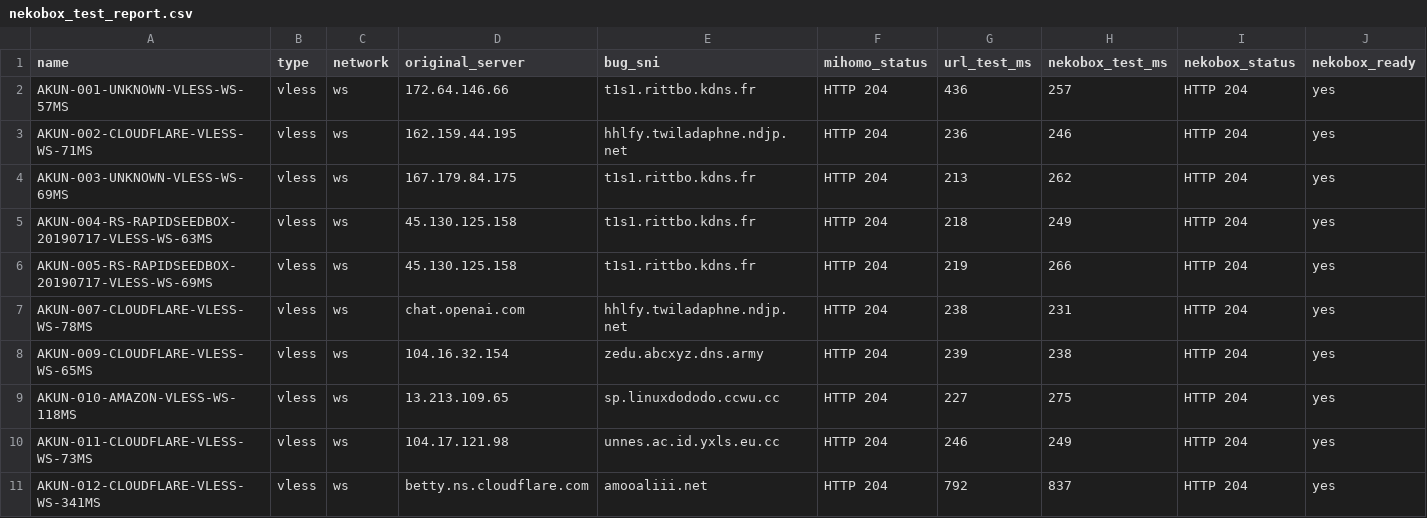
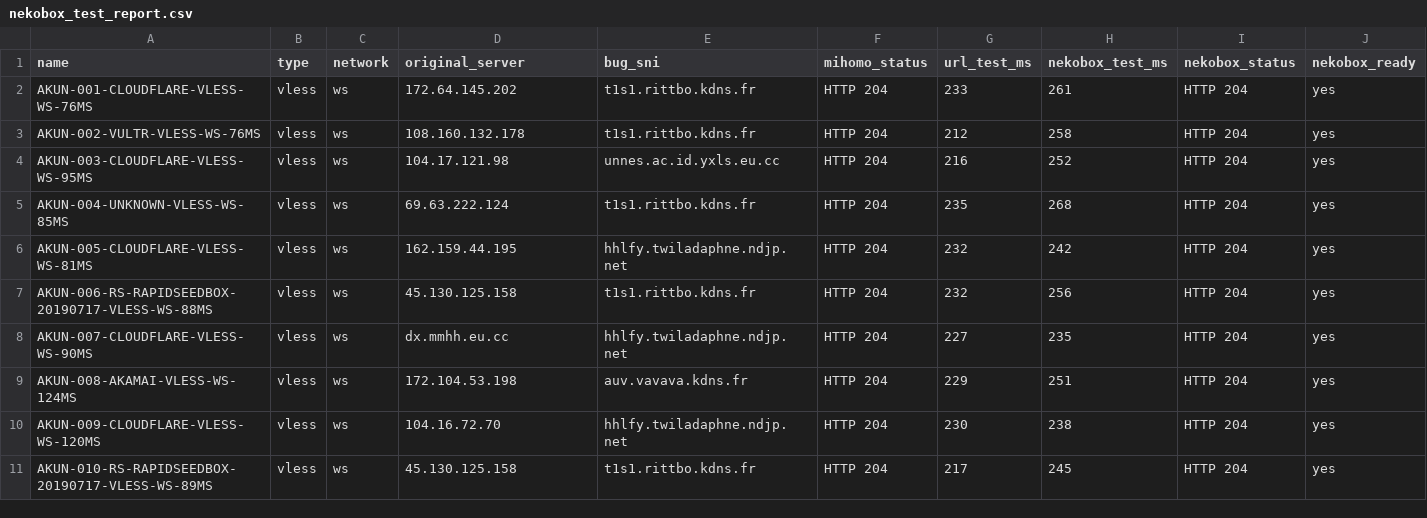
Before and after one commit to adiorany3/ConvertYAML, a CSV file: nekobox_test_report.csv, drawn as a sheet.

```diff
--- a/nekobox_test_report.csv
+++ b/nekobox_test_report.csv
@@ -1,11 +1,11 @@
 name,type,network,original_server,bug_sni,mihomo_status,url_test_ms,nekobox_test_ms,nekobox_status,nekobox_ready
-AKUN-001-UNKNOWN-VLESS-WS-57MS,vless,ws,172.64.146.66,t1s1.rittbo.kdns.fr,HTTP 204,436,257,HTTP 204,yes
-AKUN-002-CLOUDFLARE-VLESS-WS-71MS,vless,ws,162.159.44.195,hhlfy.twiladaphne.ndjp.net,HTTP 204,236,246,HTTP 204,yes
-AKUN-003-UNKNOWN-VLESS-WS-69MS,vless,ws,167.179.84.175,t1s1.rittbo.kdns.fr,HTTP 204,213,262,HTTP 204,yes
-AKUN-004-RS-RAPIDSEEDBOX-20190717-VLESS-WS-63MS,vless,ws,45.130.125.158,t1s1.rittbo.kdns.fr,HTTP 204,218,249,HTTP 204,yes
-AKUN-005-RS-RAPIDSEEDBOX-20190717-VLESS-WS-69MS,vless,ws,45.130.125.158,t1s1.rittbo.kdns.fr,HTTP 204,219,266,HTTP 204,yes
-AKUN-007-CLOUDFLARE-VLESS-WS-78MS,vless,ws,chat.openai.com,hhlfy.twiladaphne.ndjp.net,HTTP 204,238,231,HTTP 204,yes
-AKUN-009-CLOUDFLARE-VLESS-WS-65MS,vless,ws,104.16.32.154,zedu.abcxyz.dns.army,HTTP 204,239,238,HTTP 204,yes
-AKUN-010-AMAZON-VLESS-WS-118MS,vless,ws,13.213.109.65,sp.linuxdododo.ccwu.cc,HTTP 204,227,275,HTTP 204,yes
-AKUN-011-CLOUDFLARE-VLESS-WS-73MS,vless,ws,104.17.121.98,unnes.ac.id.yxls.eu.cc,HTTP 204,246,249,HTTP 204,yes
-AKUN-012-CLOUDFLARE-VLESS-WS-341MS,vless,ws,betty.ns.cloudflare.com,amooaliii.net,HTTP 204,792,837,HTTP 204,yes
+AKUN-001-CLOUDFLARE-VLESS-WS-76MS,vless,ws,172.64.145.202,t1s1.rittbo.kdns.fr,HTTP 204,233,261,HTTP 204,yes
+AKUN-002-VULTR-VLESS-WS-76MS,vless,ws,108.160.132.178,t1s1.rittbo.kdns.fr,HTTP 204,212,258,HTTP 204,yes
+AKUN-003-CLOUDFLARE-VLESS-WS-95MS,vless,ws,104.17.121.98,unnes.ac.id.yxls.eu.cc,HTTP 204,216,252,HTTP 204,yes
+AKUN-004-UNKNOWN-VLESS-WS-85MS,vless,ws,69.63.222.124,t1s1.rittbo.kdns.fr,HTTP 204,235,268,HTTP 204,yes
+AKUN-005-CLOUDFLARE-VLESS-WS-81MS,vless,ws,162.159.44.195,hhlfy.twiladaphne.ndjp.net,HTTP 204,232,242,HTTP 204,yes
+AKUN-006-RS-RAPIDSEEDBOX-20190717-VLESS-WS-88MS,vless,ws,45.130.125.158,t1s1.rittbo.kdns.fr,HTTP 204,232,256,HTTP 204,yes
+AKUN-007-CLOUDFLARE-VLESS-WS-90MS,vless,ws,dx.mmhh.eu.cc,hhlfy.twiladaphne.ndjp.net,HTTP 204,227,235,HTTP 204,yes
+AKUN-008-AKAMAI-VLESS-WS-124MS,vless,ws,172.104.53.198,auv.vavava.kdns.fr,HTTP 204,229,251,HTTP 204,yes
+AKUN-009-CLOUDFLARE-VLESS-WS-120MS,vless,ws,104.16.72.70,hhlfy.twiladaphne.ndjp.net,HTTP 204,230,238,HTTP 204,yes
+AKUN-010-RS-RAPIDSEEDBOX-20190717-VLESS-WS-89MS,vless,ws,45.130.125.158,t1s1.rittbo.kdns.fr,HTTP 204,217,245,HTTP 204,yes
```
Also changed, not shown: openclash_auto_report.csv, urltest_report.csv, 10 other files.
